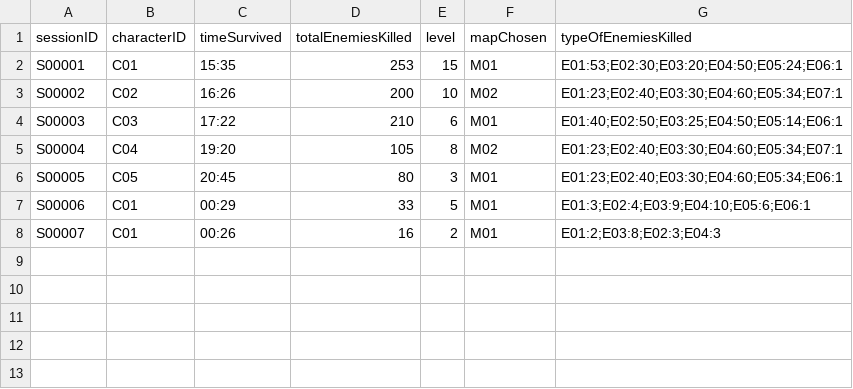
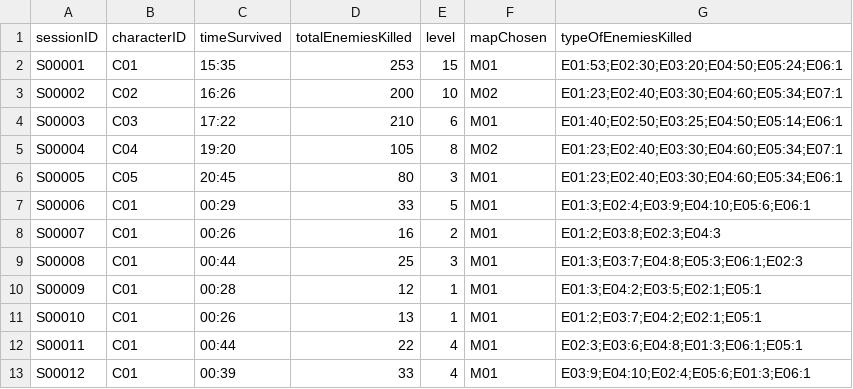
Before and after one commit to Tako27/ScriptingSystemA3, a CSV file: Assets/Data/A3 - Sessions - Dynamic.csv, drawn as a sheet.

```diff
--- a/Assets/Data/A3 - Sessions - Dynamic.csv
+++ b/Assets/Data/A3 - Sessions - Dynamic.csv
@@ -8 +8,6 @@ S00006,C01,00:29,33,5,M01,E01:3;E02:4;E03:9;E04:10;E05:6;E06:1
 S00007,C01,00:26,16,2,M01,E01:2;E03:8;E02:3;E04:3
+S00008,C01,00:44,25,3,M01,E01:3;E03:7;E04:8;E05:3;E06:1;E02:3
+S00009,C01,00:28,12,1,M01,E01:3;E04:2;E03:5;E02:1;E05:1
+S00010,C01,00:26,13,1,M01,E01:2;E03:7;E04:2;E02:1;E05:1
+S00011,C01,00:44,22,4,M01,E02:3;E03:6;E04:8;E01:3;E06:1;E05:1
+S00012,C01,00:39,33,4,M01,E03:9;E04:10;E02:4;E05:6;E01:3;E06:1
```
Also changed, not shown: Assets/Data/NPC Dialogue.csv, 1 other file.
